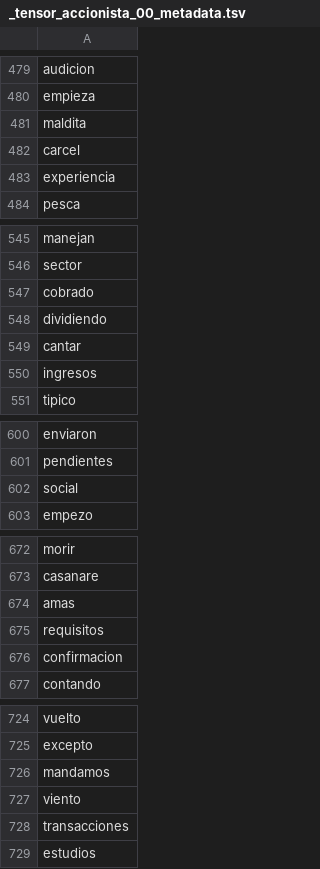
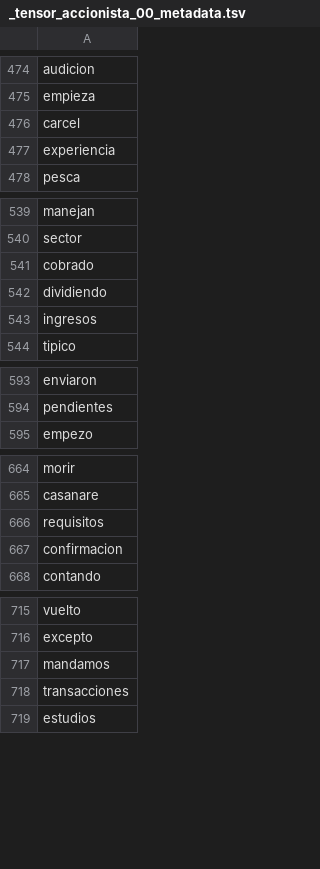
Before and after one commit to datascienceabps/Customer_value_Ecopetrol, a TSV file: Sep20_Oct20_Nov20_Dic20_Ene21/Atenc/_tensor_accionista_00_metadata.tsv, drawn as a sheet; only a part is shown, gaps mark what is left out; the diff covers the shown part only.

```diff
--- a/Sep20_Oct20_Nov20_Dic20_Ene21/Atenc/_tensor_accionista_00_metadata.tsv
+++ b/Sep20_Oct20_Nov20_Dic20_Ene21/Atenc/_tensor_accionista_00_metadata.tsv
@@ -480,3 +475,2 @@ audicion
 empieza
-maldita
 carcel
@@ -548,3 +542,2 @@ cobrado
 dividiendo
-cantar
 ingresos
@@ -601,3 +594,2 @@ enviaron
 pendientes
-social
 empezo
@@ -673,3 +665,2 @@ morir
 casanare
-amas
 requisitos
@@ -726,3 +717,2 @@ excepto
 mandamos
-viento
 transacciones
```
Also changed, not shown: 9 removed rows elsewhere in this file, Sep20_Oct20_Nov20_Dic20_Ene21/Atenc/_tensor_accionista_00_tensor.tsv, 3 other files.
